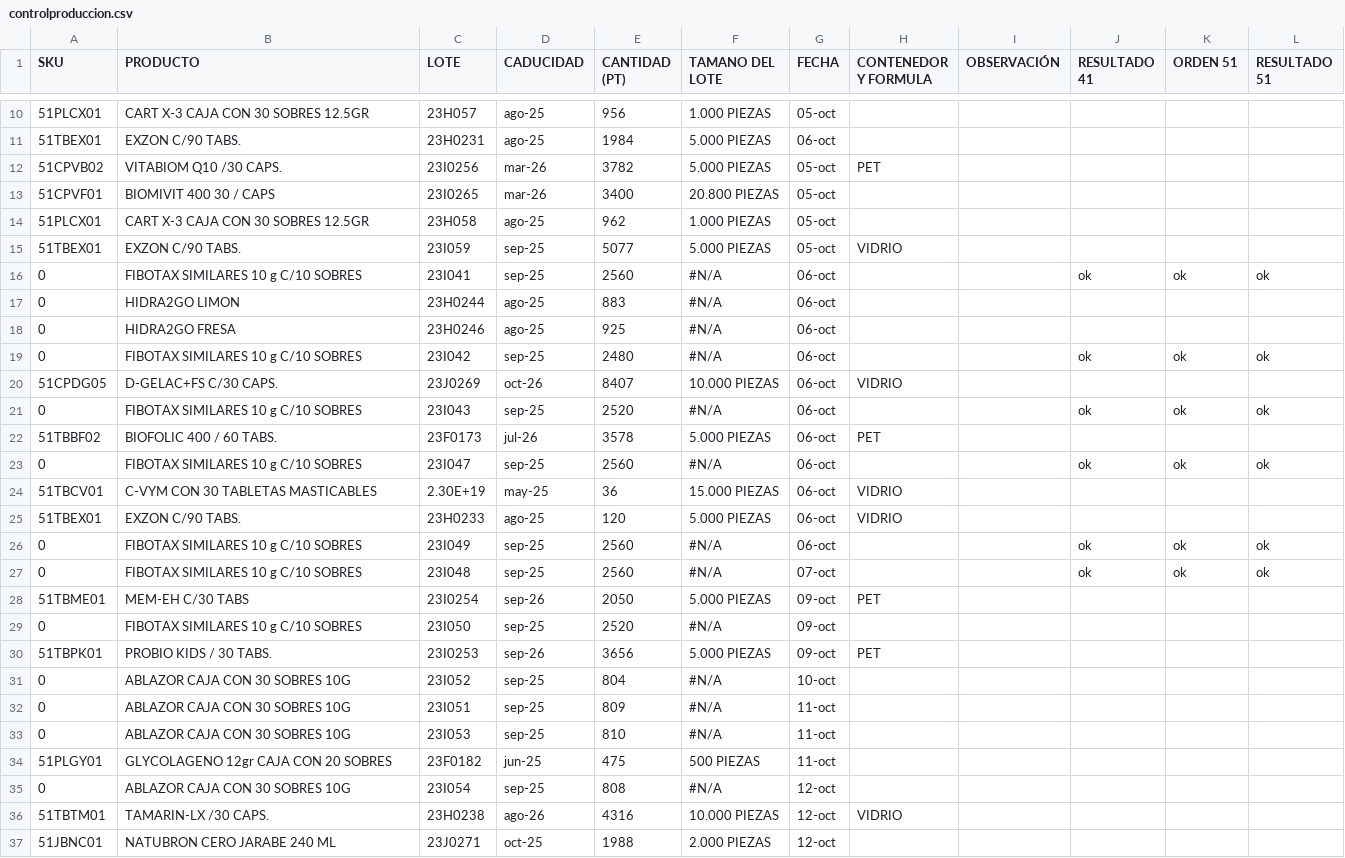
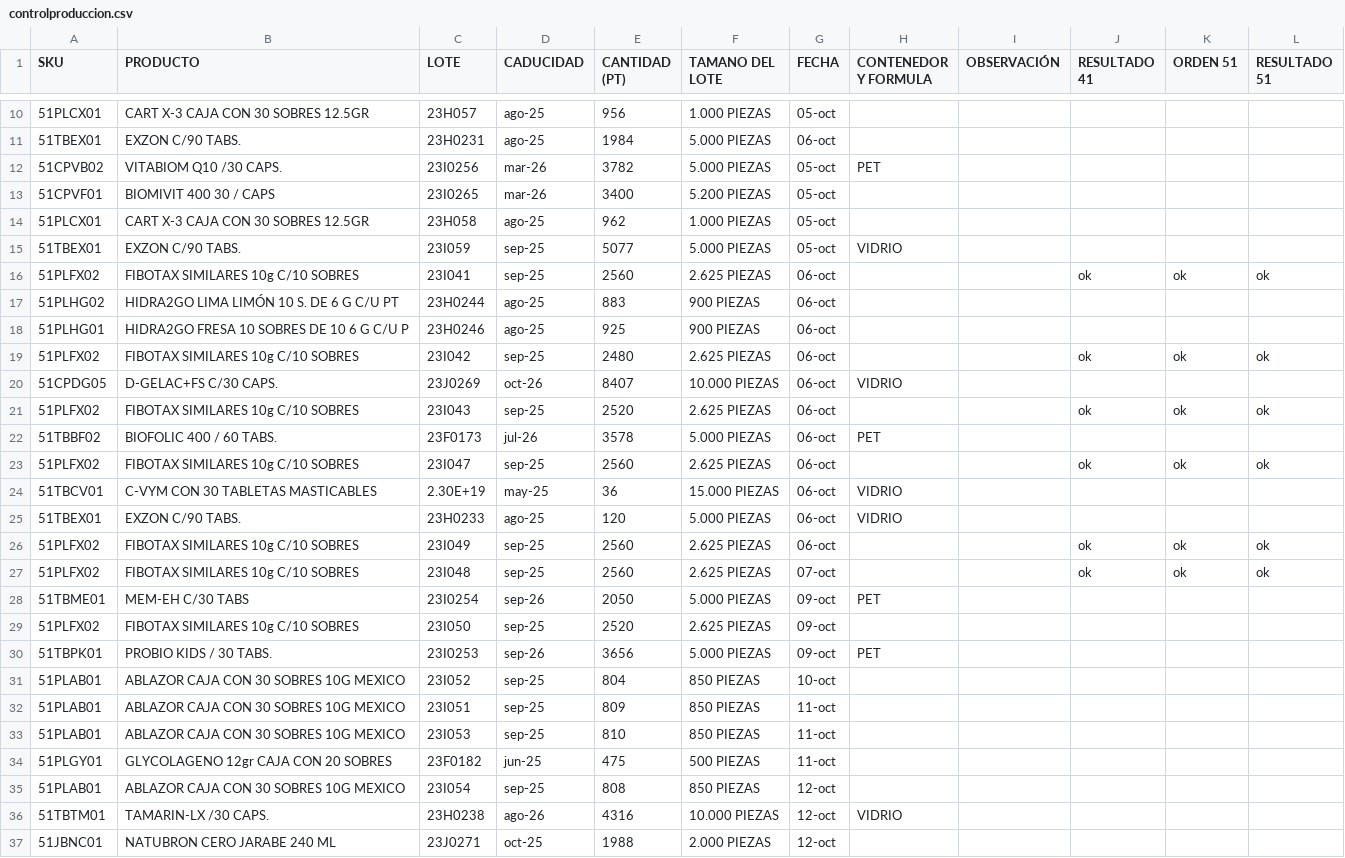
Before and after one commit to Geratano/Farmiral, a CSV file: controlproduccion.csv, drawn as a sheet; only a part is shown, gaps mark what is left out; the diff covers the shown part only.

```diff
--- a/controlproduccion.csv
+++ b/controlproduccion.csv
@@ -12,25 +12,25 @@ SKU,PRODUCTO,LOTE,CADUCIDAD,CANTIDAD (PT),TAMANO DEL LOTE,FECHA,CONTENEDOR Y FOR
 51CPVB02,VITABIOM Q10 /30 CAPS.,23I0256,mar-26,3782,5.000 PIEZAS,05-oct,PET,,,,
-51CPVF01,BIOMIVIT 400 30 / CAPS,23I0265,mar-26,3400,20.800 PIEZAS,05-oct,,,,,
+51CPVF01,BIOMIVIT 400 30 / CAPS,23I0265,mar-26,3400,5.200 PIEZAS,05-oct,,,,,
 51PLCX01,CART X-3 CAJA CON 30 SOBRES 12.5GR,23H058,ago-25,962,1.000 PIEZAS,05-oct,,,,,
 51TBEX01,EXZON C/90 TABS.,23I059,sep-25,5077,5.000 PIEZAS,05-oct,VIDRIO,,,,
-0,FIBOTAX SIMILARES 10 g C/10 SOBRES,23I041,sep-25,2560,#N/A,06-oct,,,ok,ok,ok
-0,HIDRA2GO LIMON,23H0244,ago-25,883,#N/A,06-oct,,,,,
-0,HIDRA2GO FRESA,23H0246,ago-25,925,#N/A,06-oct,,,,,
-0,FIBOTAX SIMILARES 10 g C/10 SOBRES,23I042,sep-25,2480,#N/A,06-oct,,,ok,ok,ok
+51PLFX02,FIBOTAX SIMILARES 10g C/10 SOBRES,23I041,sep-25,2560,2.625 PIEZAS,06-oct,,,ok,ok,ok
+51PLHG02,HIDRA2GO LIMA LIMÓN 10 S. DE 6 G C/U PT,23H0244,ago-25,883,900 PIEZAS,06-oct,,,,,
+51PLHG01,HIDRA2GO FRESA 10 SOBRES DE 10 6 G C/U P,23H0246,ago-25,925,900 PIEZAS,06-oct,,,,,
+51PLFX02,FIBOTAX SIMILARES 10g C/10 SOBRES,23I042,sep-25,2480,2.625 PIEZAS,06-oct,,,ok,ok,ok
 51CPDG05,D-GELAC+FS C/30 CAPS.,23J0269,oct-26,8407,10.000 PIEZAS,06-oct,VIDRIO,,,,
-0,FIBOTAX SIMILARES 10 g C/10 SOBRES,23I043,sep-25,2520,#N/A,06-oct,,,ok,ok,ok
+51PLFX02,FIBOTAX SIMILARES 10g C/10 SOBRES,23I043,sep-25,2520,2.625 PIEZAS,06-oct,,,ok,ok,ok
 51TBBF02,BIOFOLIC 400 / 60 TABS.,23F0173,jul-26,3578,5.000 PIEZAS,06-oct,PET,,,,
-0,FIBOTAX SIMILARES 10 g C/10 SOBRES,23I047,sep-25,2560,#N/A,06-oct,,,ok,ok,ok
+51PLFX02,FIBOTAX SIMILARES 10g C/10 SOBRES,23I047,sep-25,2560,2.625 PIEZAS,06-oct,,,ok,ok,ok
 51TBCV01,C-VYM CON 30 TABLETAS MASTICABLES,2.30E+19,may-25,36,15.000 PIEZAS,06-oct,VIDRIO,,,,
 51TBEX01,EXZON C/90 TABS.,23H0233,ago-25,120,5.000 PIEZAS,06-oct,VIDRIO,,,,
-0,FIBOTAX SIMILARES 10 g C/10 SOBRES,23I049,sep-25,2560,#N/A,06-oct,,,ok,ok,ok
-0,FIBOTAX SIMILARES 10 g C/10 SOBRES,23I048,sep-25,2560,#N/A,07-oct,,,ok,ok,ok
+51PLFX02,FIBOTAX SIMILARES 10g C/10 SOBRES,23I049,sep-25,2560,2.625 PIEZAS,06-oct,,,ok,ok,ok
+51PLFX02,FIBOTAX SIMILARES 10g C/10 SOBRES,23I048,sep-25,2560,2.625 PIEZAS,07-oct,,,ok,ok,ok
 51TBME01,MEM-EH C/30 TABS,23I0254,sep-26,2050,5.000 PIEZAS,09-oct,PET,,,,
-0,FIBOTAX SIMILARES 10 g C/10 SOBRES,23I050,sep-25,2520,#N/A,09-oct,,,,,
+51PLFX02,FIBOTAX SIMILARES 10g C/10 SOBRES,23I050,sep-25,2520,2.625 PIEZAS,09-oct,,,,,
 51TBPK01,PROBIO KIDS / 30 TABS.,23I0253,sep-26,3656,5.000 PIEZAS,09-oct,PET,,,,
-0,ABLAZOR CAJA CON 30 SOBRES 10G,23I052,sep-25,804,#N/A,10-oct,,,,,
-0,ABLAZOR CAJA CON 30 SOBRES 10G,23I051,sep-25,809,#N/A,11-oct,,,,,
-0,ABLAZOR CAJA CON 30 SOBRES 10G,23I053,sep-25,810,#N/A,11-oct,,,,,
+51PLAB01,ABLAZOR CAJA CON 30 SOBRES 10G MEXICO,23I052,sep-25,804,850 PIEZAS,10-oct,,,,,
+51PLAB01,ABLAZOR CAJA CON 30 SOBRES 10G MEXICO,23I051,sep-25,809,850 PIEZAS,11-oct,,,,,
+51PLAB01,ABLAZOR CAJA CON 30 SOBRES 10G MEXICO,23I053,sep-25,810,850 PIEZAS,11-oct,,,,,
 51PLGY01,GLYCOLAGENO 12gr CAJA CON 20 SOBRES,23F0182,jun-25,475,500 PIEZAS,11-oct,,,,,
-0,ABLAZOR CAJA CON 30 SOBRES 10G,23I054,sep-25,808,#N/A,12-oct,,,,,
+51PLAB01,ABLAZOR CAJA CON 30 SOBRES 10G MEXICO,23I054,sep-25,808,850 PIEZAS,12-oct,,,,,
 51TBTM01,TAMARIN-LX /30 CAPS.,23H0238,ago-26,4316,10.000 PIEZAS,12-oct,VIDRIO,,,,
```
Also changed, not shown: 86 edited cells elsewhere in this file, compras.csv, ingresosa1.csv, 3 other files.
